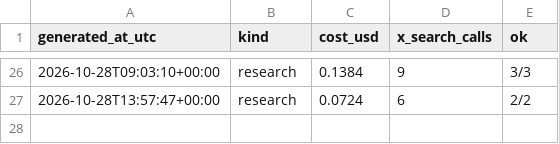
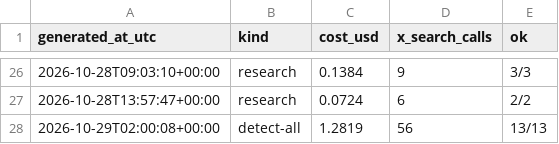
Before and after one commit to Insomniac79ac/content-pipeline, a CSV file: briefs/costs.csv, drawn as a sheet; only a part is shown, gaps mark what is left out; the diff names each change by its address in the sheet, - before the commit and + after, or states it on an @@ line.

Commit message:
detect 2026-10-29 10:02 MYT

```diff
--- a/briefs/costs.csv
+++ b/briefs/costs.csv
+row 28: 2026-10-29T02:00:08+00:00 | detect-all | 1.2819 | 56 | 13/13
```
Also changed, not shown: 1 other file.
